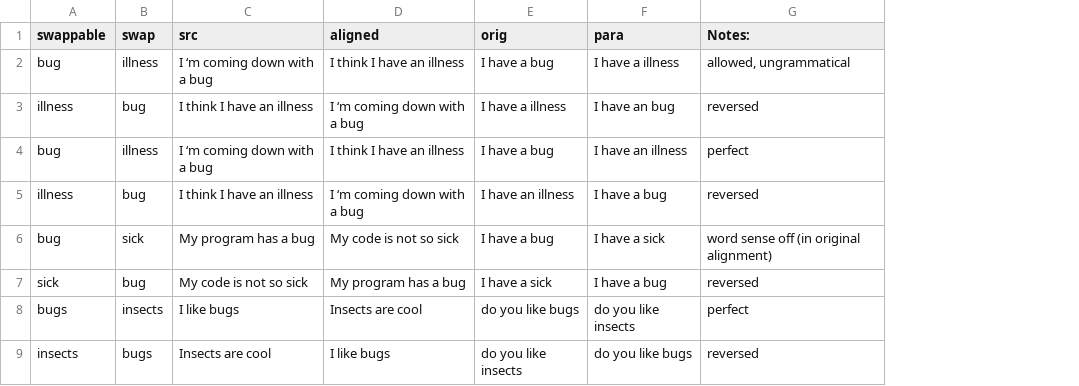
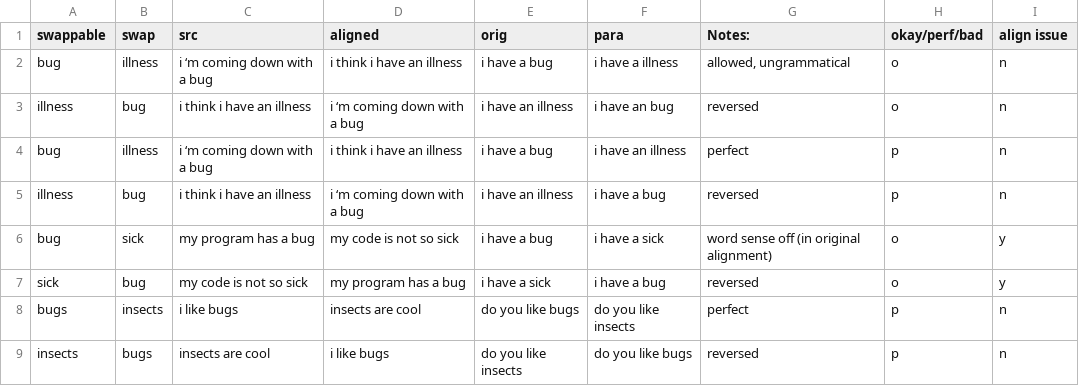
Before and after one commit to DavidLKing/genpara, a TSV file: alignment scripts/test.tsv, drawn as a sheet; only a part is shown; the diff covers the shown part only; the diff names each change by its address in the sheet, - before the commit and + after, or states it on an @@ line.

```diff
--- a/alignment scripts/test.tsv
+++ b/alignment scripts/test.tsv
+column H (okay/perf/bad), rows 2-9: o | o | p | p | o | o | p | p
+column I (align issue), rows 2-9: n | n | n | n | y | y | n | n
-C2 (src): I ‘m coming down with a bug
+C2 (src): i ‘m coming down with a bug
-D2 (aligned): I think I have an illness
+D2 (aligned): i think i have an illness
-E2 (orig): I have a bug
+E2 (orig): i have a bug
-F2 (para): I have a illness
+F2 (para): i have a illness
-C3 (src): I think I have an illness
+C3 (src): i think i have an illness
-D3 (aligned): I ‘m coming down with a bug
+D3 (aligned): i ‘m coming down with a bug
-E3 (orig): I have a illness
+E3 (orig): i have an illness
-F3 (para): I have an bug
+F3 (para): i have an bug
-C4 (src): I ‘m coming down with a bug
+C4 (src): i ‘m coming down with a bug
-D4 (aligned): I think I have an illness
+D4 (aligned): i think i have an illness
-E4 (orig): I have a bug
+E4 (orig): i have a bug
-F4 (para): I have an illness
+F4 (para): i have an illness
-C5 (src): I think I have an illness
+C5 (src): i think i have an illness
-D5 (aligned): I ‘m coming down with a bug
+D5 (aligned): i ‘m coming down with a bug
-E5 (orig): I have an illness
+E5 (orig): i have an illness
-F5 (para): I have a bug
+F5 (para): i have a bug
-C6 (src): My program has a bug
+C6 (src): my program has a bug
-D6 (aligned): My code is not so sick
+D6 (aligned): my code is not so sick
-E6 (orig): I have a bug
+E6 (orig): i have a bug
-F6 (para): I have a sick
+F6 (para): i have a sick
-C7 (src): My code is not so sick
+C7 (src): my code is not so sick
-D7 (aligned): My program has a bug
+D7 (aligned): my program has a bug
-E7 (orig): I have a sick
+E7 (orig): i have a sick
-F7 (para): I have a bug
+F7 (para): i have a bug
-C8 (src): I like bugs
+C8 (src): i like bugs
-D8 (aligned): Insects are cool
+D8 (aligned): insects are cool
-C9 (src): Insects are cool
+C9 (src): insects are cool
-D9 (aligned): I like bugs
+D9 (aligned): i like bugs
```
Also changed, not shown: 49 edited cells elsewhere in this file.
